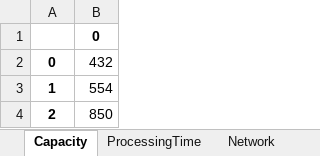
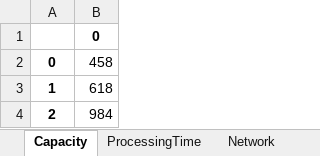
Before and after one commit to Simon-Thevenin/IJOC_SDDP_for_Multi-Echelon_Lot-Sizing_with_Component_Substitution, an Excel workbook: Instances/G0041111_NonStationary_b2_fe25_en_rk50_ll0_l20_HTrue6_c2.xlsx, sheet Capacity, drawn as a sheet; values as stored, in another font and other column widths than the file's, no borders; the diff names each change by its address in the sheet, - before the commit and + after, or states it on an @@ line.

```diff
--- a/Instances/G0041111_NonStationary_b2_fe25_en_rk50_ll0_l20_HTrue6_c2.xlsx (sheet Capacity)
+++ b/Instances/G0041111_NonStationary_b2_fe25_en_rk50_ll0_l20_HTrue6_c2.xlsx (sheet Capacity)
-B2: 432
+B2: 458
-B3: 554
+B3: 618
-B4: 850
+B4: 984
```
Also changed, not shown: sheet ForcastedStandardDeviation, sheet ForecastedAverageDemand, sheet Productdata, sheet Generic, charts or pictures, Instances/G0041111_NonStationary_b2_fe25_en_rk50_ll0_l20_HFalse10_c2.xlsx, Instances/K0011525_NonStationary_b2_fe25_en_rk50_ll0_l20_HFalse10_c2.xlsx, 26 other files.
